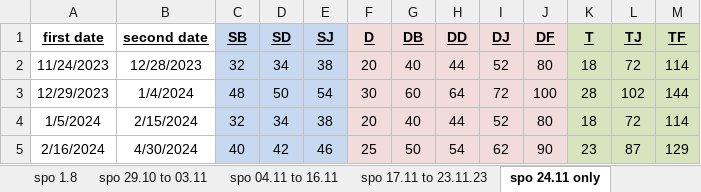
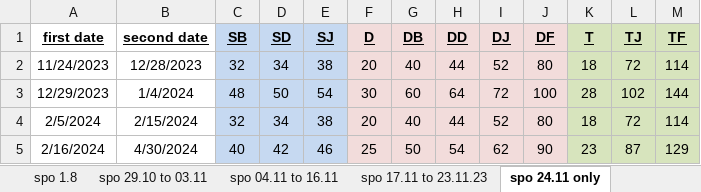
Before and after one commit to Jonathan-Monir/Credit_app_v3_test, an Excel workbook: test files/Biblio- Siva.xlsx, sheet spo 24.11 only, drawn as a sheet; values as stored, in another font and other column widths than the file's, no borders; the diff names each change by its address in the sheet, - before the commit and + after, or states it on an @@ line.

```diff
--- a/test files/Biblio- Siva.xlsx (sheet spo 24.11 only)
+++ b/test files/Biblio- Siva.xlsx (sheet spo 24.11 only)
-A4 (first date): 1/5/2024
+A4 (first date): 2/5/2024
```
Also changed, not shown: 3 other files.
